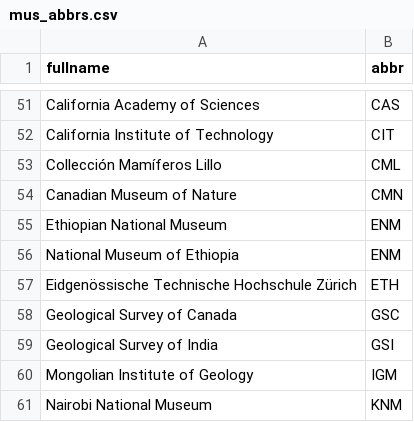
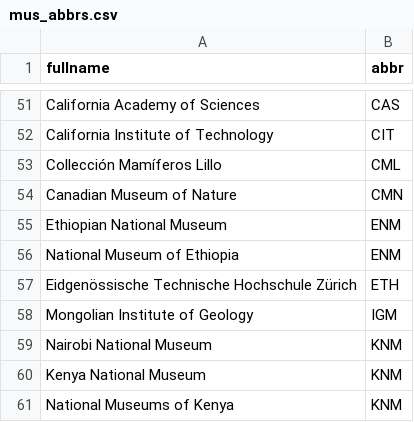
Before and after one commit to vjpsyverson/museumnumbers-xDD, a CSV file: mus_abbrs.csv, drawn as a sheet; only a part is shown, gaps mark what is left out; the shorter side is filled out with more unchanged rows.

Commit message:
Removed Geological Surveys from mus_abbrs.csv

```diff
--- a/mus_abbrs.csv
+++ b/mus_abbrs.csv
@@ -57,4 +57,2 @@ National Museum of Ethiopia,ENM
 Eidgenössische Technische Hochschule Zürich,ETH
-Geological Survey of Canada,GSC
-Geological Survey of India,GSI
 Mongolian Institute of Geology,IGM
```
Also changed, not shown: 2 other files.
